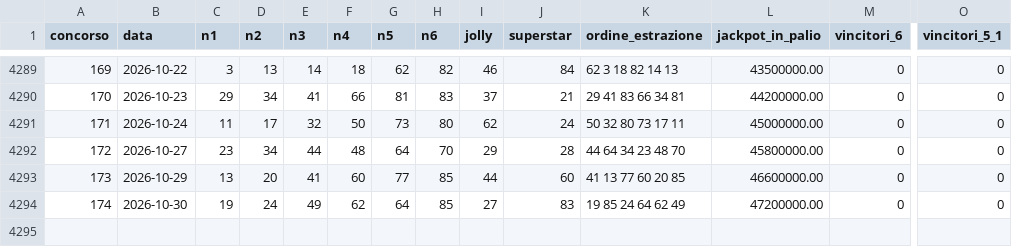
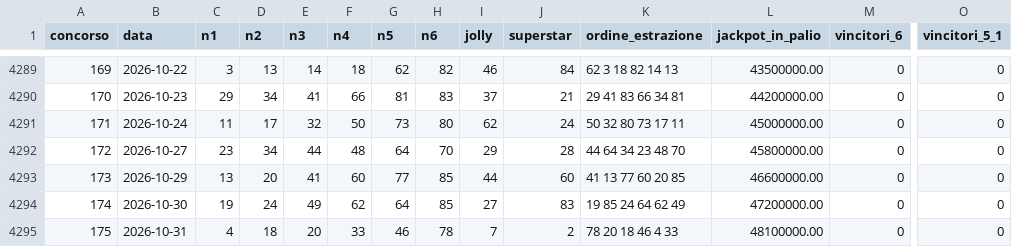
Before and after one commit to robitec97/numa, a CSV file: data/quote_superenalottooggi.csv, drawn as a sheet; only a part is shown, gaps mark what is left out; rows hold the shown columns only; the diff names each change by its address in the sheet, - before the commit and + after, or states it on an @@ line.

```diff
--- a/data/quote_superenalottooggi.csv
+++ b/data/quote_superenalottooggi.csv
+row 4295: 175 | 2026-10-31 | 4 | 18 | 20 | 33 | 46 | 78 | 7 | 2 | 78 20 18 46 4 33 | 48100000.00 | 0 | 0
```
Also changed, not shown: 4 other files.
